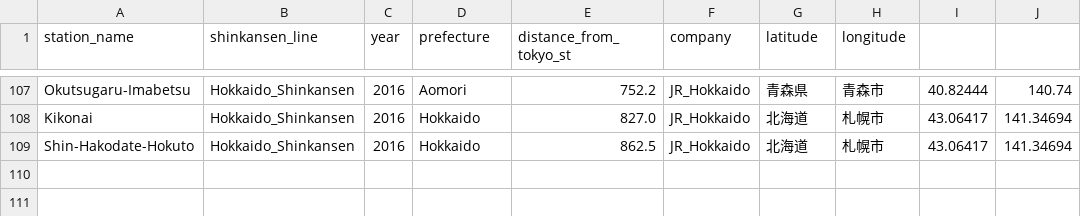
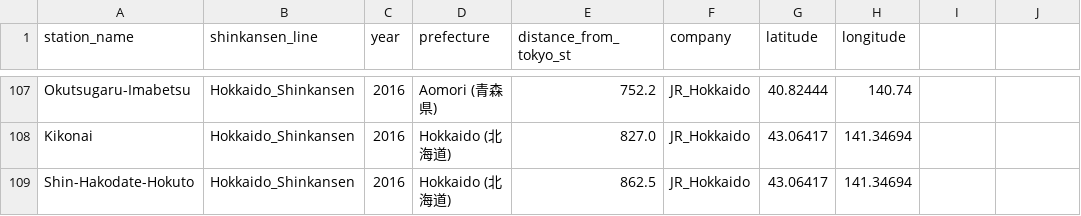
Before and after one commit to andrewwisnu/FIT3179-Data-Visualisation-2, a CSV file: data/shinkansen.csv, drawn as a sheet; only a part is shown, gaps mark what is left out; the diff covers the shown part only; the diff names each change by its address in the sheet, - before the commit and + after, or states it on an @@ line.

```diff
--- a/data/shinkansen.csv
+++ b/data/shinkansen.csv
-D107 (prefecture): Aomori
+D107 (prefecture): Aomori (青森県)
-G107 (latitude): 青森県
+G107 (latitude): 40.82444
-H107 (longitude): 青森市
+H107 (longitude): 140.74
-I107: 40.82444
+I107: (empty)
-J107: 140.74
+J107: (empty)
-D108:D109 (prefecture): Hokkaido
+D108:D109 (prefecture): Hokkaido (北海道)
-G108:G109 (latitude): 北海道
+G108:G109 (latitude): 43.06417
-H108:H109 (longitude): 札幌市
+H108:H109 (longitude): 141.34694
-I108:I109: 43.06417
+I108:I109: (empty)
-J108:J109: 141.34694
+J108:J109: (empty)
```
Also changed, not shown: 150 edited cells elsewhere in this file.
